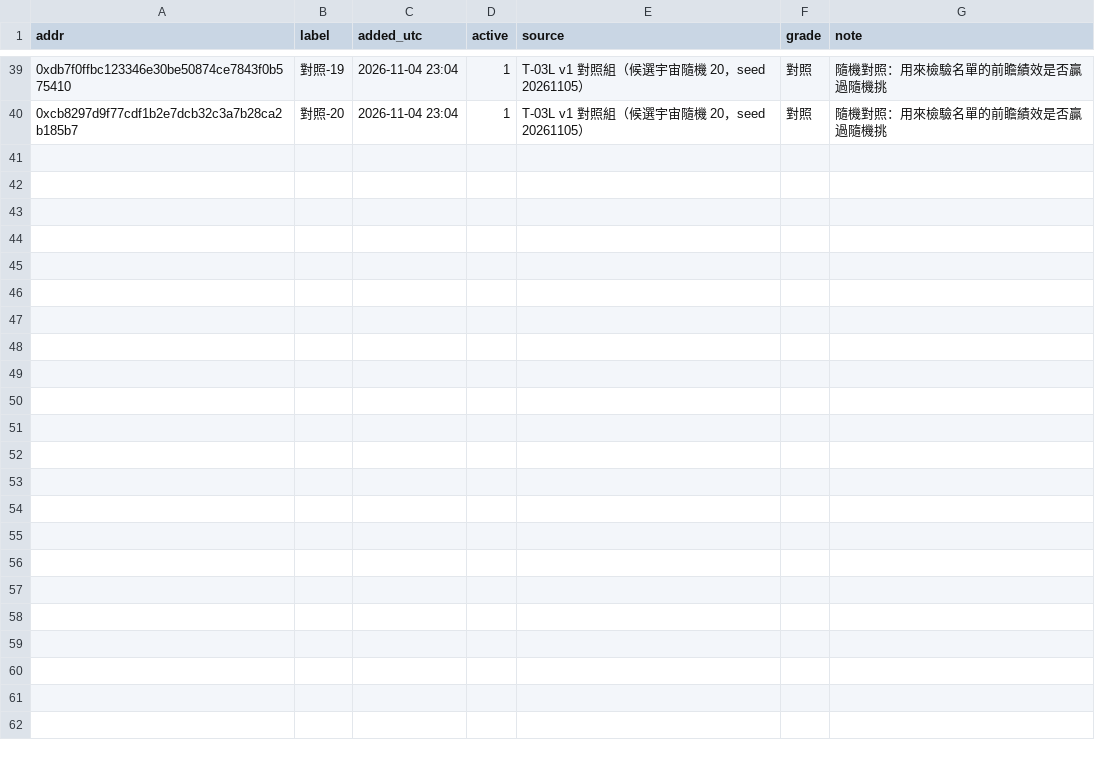
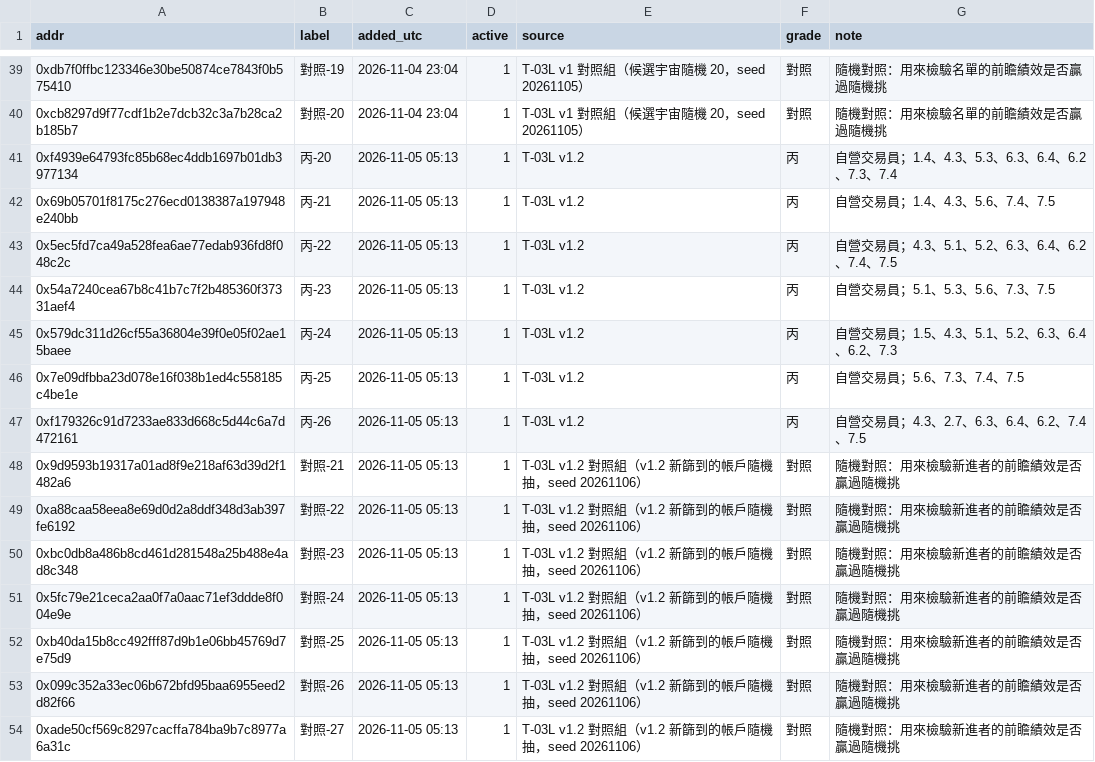
Before and after one commit to ziyaoyan1229-debug/coin-app, a CSV file: tracker/watchlist.csv, drawn as a sheet; only a part is shown, gaps mark what is left out; the diff names each change by its address in the sheet, - before the commit and + after, or states it on an @@ line.

```diff
--- a/tracker/watchlist.csv
+++ b/tracker/watchlist.csv
+row 41: 0xf4939e64793fc85b68ec4ddb1697b01db3977134 | 丙-20 | 2026-11-05 05:13 | 1 | T-03L v1.2 | 丙 | 自營交易員；1.4、4.3、5.3、6.3、6.4、6.2、7.3、7.4
+row 42: 0x69b05701f8175c276ecd0138387a197948e240bb | 丙-21 | 2026-11-05 05:13 | 1 | T-03L v1.2 | 丙 | 自營交易員；1.4、4.3、5.6、7.4、7.5
+row 43: 0x5ec5fd7ca49a528fea6ae77edab936fd8f048c2c | 丙-22 | 2026-11-05 05:13 | 1 | T-03L v1.2 | 丙 | 自營交易員；4.3、5.1、5.2、6.3、6.4、6.2、7.4、7.5
+row 44: 0x54a7240cea67b8c41b7c7f2b485360f37331aef4 | 丙-23 | 2026-11-05 05:13 | 1 | T-03L v1.2 | 丙 | 自營交易員；5.1、5.3、5.6、7.3、7.5
+row 45: 0x579dc311d26cf55a36804e39f0e05f02ae15baee | 丙-24 | 2026-11-05 05:13 | 1 | T-03L v1.2 | 丙 | 自營交易員；1.5、4.3、5.1、5.2、6.3、6.4、6.2、7.3
+row 46: 0x7e09dfbba23d078e16f038b1ed4c558185c4be1e | 丙-25 | 2026-11-05 05:13 | 1 | T-03L v1.2 | 丙 | 自營交易員；5.6、7.3、7.4、7.5
+row 47: 0xf179326c91d7233ae833d668c5d44c6a7d472161 | 丙-26 | 2026-11-05 05:13 | 1 | T-03L v1.2 | 丙 | 自營交易員；4.3、2.7、6.3、6.4、6.2、7.4、7.5
+row 48: 0x9d9593b19317a01ad8f9e218af63d39d2f1482a6 | 對照-21 | 2026-11-05 05:13 | 1 | T-03L v1.2 對照組（v1.2 新篩到的帳戶隨機抽，seed 20261106） | 對照 | 隨機對照：用來檢驗新進者的前瞻績效是否贏過隨機挑
+row 49: 0xa88caa58eea8e69d0d2a8ddf348d3ab397fe6192 | 對照-22 | 2026-11-05 05:13 | 1 | T-03L v1.2 對照組（v1.2 新篩到的帳戶隨機抽，seed 20261106） | 對照 | 隨機對照：用來檢驗新進者的前瞻績效是否贏過隨機挑
+row 50: 0xbc0db8a486b8cd461d281548a25b488e4ad8c348 | 對照-23 | 2026-11-05 05:13 | 1 | T-03L v1.2 對照組（v1.2 新篩到的帳戶隨機抽，seed 20261106） | 對照 | 隨機對照：用來檢驗新進者的前瞻績效是否贏過隨機挑
+row 51: 0x5fc79e21ceca2aa0f7a0aac71ef3ddde8f004e9e | 對照-24 | 2026-11-05 05:13 | 1 | T-03L v1.2 對照組（v1.2 新篩到的帳戶隨機抽，seed 20261106） | 對照 | 隨機對照：用來檢驗新進者的前瞻績效是否贏過隨機挑
+row 52: 0xb40da15b8cc492fff87d9b1e06bb45769d7e75d9 | 對照-25 | 2026-11-05 05:13 | 1 | T-03L v1.2 對照組（v1.2 新篩到的帳戶隨機抽，seed 20261106） | 對照 | 隨機對照：用來檢驗新進者的前瞻績效是否贏過隨機挑
+row 53: 0x099c352a33ec06b672bfd95baa6955eed2d82f66 | 對照-26 | 2026-11-05 05:13 | 1 | T-03L v1.2 對照組（v1.2 新篩到的帳戶隨機抽，seed 20261106） | 對照 | 隨機對照：用來檢驗新進者的前瞻績效是否贏過隨機挑
+row 54: 0xade50cf569c8297cacffa784ba9b7c8977a6a31c | 對照-27 | 2026-11-05 05:13 | 1 | T-03L v1.2 對照組（v1.2 新篩到的帳戶隨機抽，seed 20261106） | 對照 | 隨機對照：用來檢驗新進者的前瞻績效是否贏過隨機挑
```
